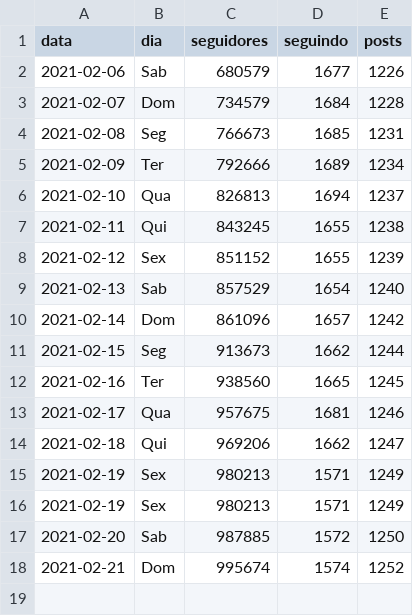
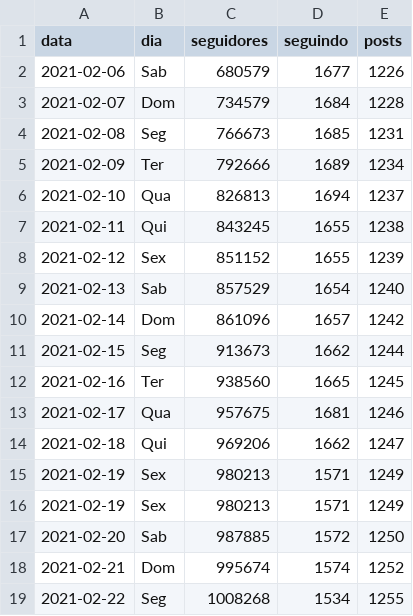
Before and after one commit to Wendel-V/bbb21-analysis, a CSV file: participantes/dados/total/kercardoso.csv, drawn as a sheet; the diff names each change by its address in the sheet, - before the commit and + after, or states it on an @@ line.

```diff
--- a/participantes/dados/total/kercardoso.csv
+++ b/participantes/dados/total/kercardoso.csv
+row 19: 2021-02-22 | Seg | 1008268 | 1534 | 1255
```
Also changed, not shown: participantes/dados/total/camilladelucas.csv, 19 other files.
